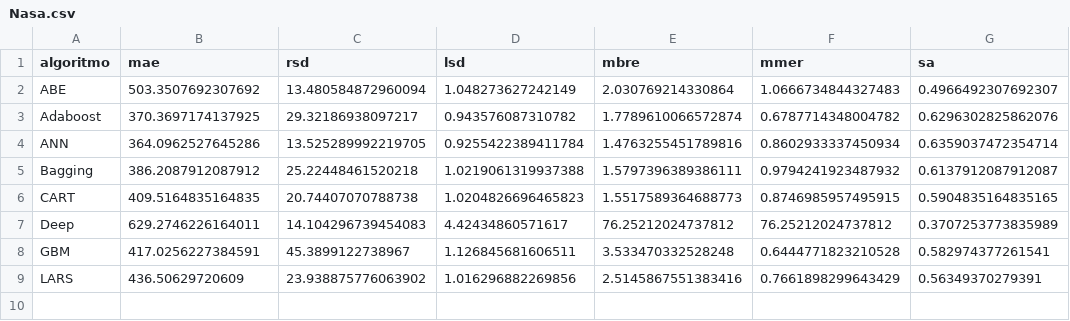
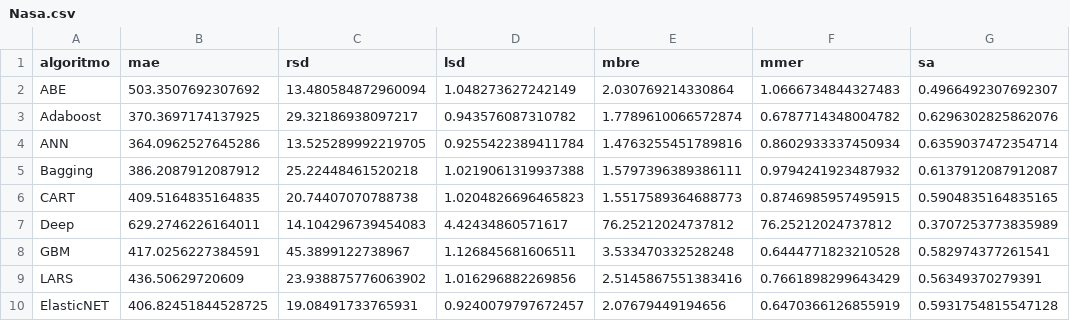
Before and after one commit to albertofernandezs/machine-learning, a CSV file: actualizacion/Nasa.csv, drawn as a sheet; the diff names each change by its address in the sheet, - before the commit and + after, or states it on an @@ line.

Commit message:
Implementacion de algoritmos

```diff
--- a/actualizacion/Nasa.csv
+++ b/actualizacion/Nasa.csv
+row 10: ElasticNET | 406.82451844528725 | 19.08491733765931 | 0.9240079797672457 | 2.07679449194656 | 0.6470366126855919 | 0.5931754815547128
```
